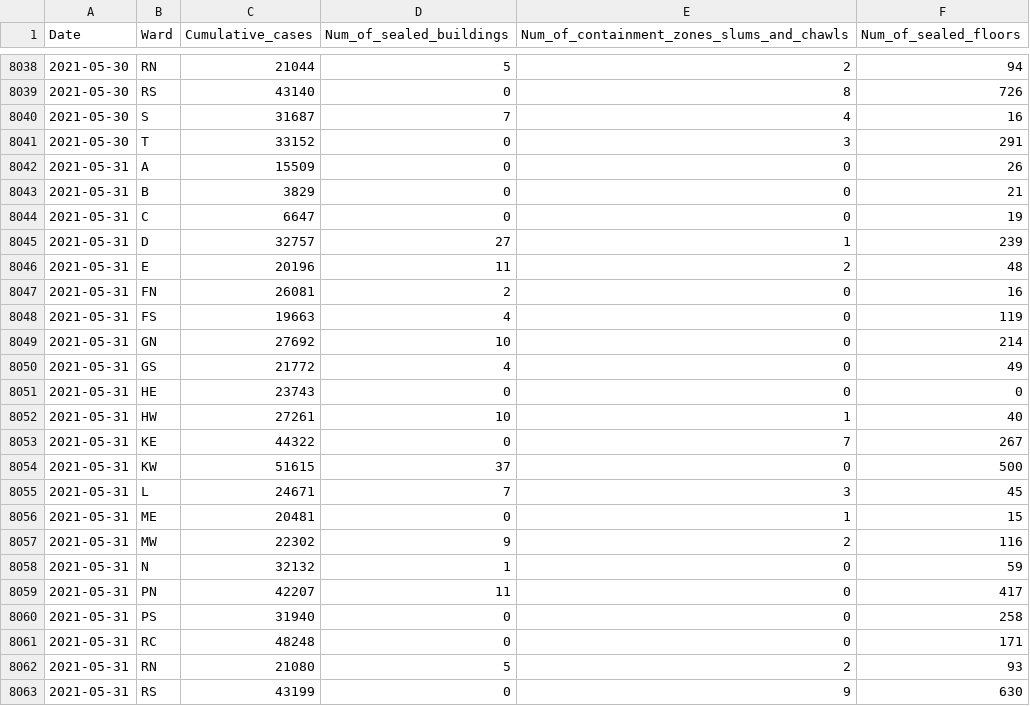
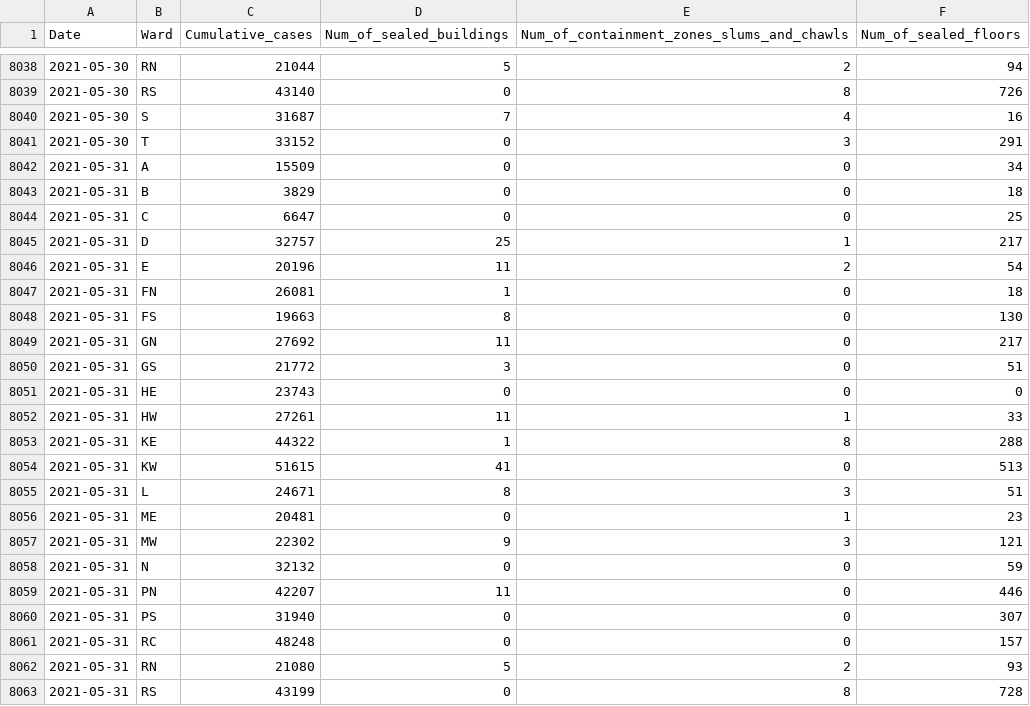
Before and after one commit to IDFC-Institute/mumbai-covid-data, a CSV file: data/mumbai_c19_containment_by_ward.csv, drawn as a sheet; only a part is shown, gaps mark what is left out; the diff covers the shown part only.

Commit message:
Flat: latest data (2021-06-17T04:22:45.182Z) {   "date": "2021-06-17T04:22:45.182Z",   "files": [     {       "name": "data/mumbai_c19_containment_by_ward.csv",       "deltaBytes": 236,       "source": "https://docs.google.com/spreadsheets/d/e/2PACX-1vQjJsxljCc4p6R9bJXd0vCaYFeLNV_Mcb7ZSRVEw6DAwoSFYwffAvk5YlQMg_dCnZzVgFvvte8AzW6E/pub?gid=1544175519&single=true&output=csv"     }   ] }

```diff
--- a/data/mumbai_c19_containment_by_ward.csv
+++ b/data/mumbai_c19_containment_by_ward.csv
@@ -8041,23 +8041,23 @@ Date ,Ward,Cumulative_cases,Num_of_sealed_buildings,Num_of_containment_zones_slu
 2021-05-30,T,33152,0,3,291
-2021-05-31,A,15509,0,0,26
-2021-05-31,B,3829,0,0,21
-2021-05-31,C,6647,0,0,19
-2021-05-31,D,32757,27,1,239
-2021-05-31,E,20196,11,2,48
-2021-05-31,FN,26081,2,0,16
-2021-05-31,FS,19663,4,0,119
-2021-05-31,GN,27692,10,0,214
-2021-05-31,GS,21772,4,0,49
+2021-05-31,A,15509,0,0,34
+2021-05-31,B,3829,0,0,18
+2021-05-31,C,6647,0,0,25
+2021-05-31,D,32757,25,1,217
+2021-05-31,E,20196,11,2,54
+2021-05-31,FN,26081,1,0,18
+2021-05-31,FS,19663,8,0,130
+2021-05-31,GN,27692,11,0,217
+2021-05-31,GS,21772,3,0,51
 2021-05-31,HE,23743,0,0,0
-2021-05-31,HW,27261,10,1,40
-2021-05-31,KE,44322,0,7,267
-2021-05-31,KW,51615,37,0,500
-2021-05-31,L,24671,7,3,45
-2021-05-31,ME,20481,0,1,15
-2021-05-31,MW,22302,9,2,116
-2021-05-31,N,32132,1,0,59
-2021-05-31,PN,42207,11,0,417
-2021-05-31,PS,31940,0,0,258
-2021-05-31,RC,48248,0,0,171
+2021-05-31,HW,27261,11,1,33
+2021-05-31,KE,44322,1,8,288
+2021-05-31,KW,51615,41,0,513
+2021-05-31,L,24671,8,3,51
+2021-05-31,ME,20481,0,1,23
+2021-05-31,MW,22302,9,3,121
+2021-05-31,N,32132,0,0,59
+2021-05-31,PN,42207,11,0,446
+2021-05-31,PS,31940,0,0,307
+2021-05-31,RC,48248,0,0,157
 2021-05-31,RN,21080,5,2,93
-2021-05-31,RS,43199,0,9,630
+2021-05-31,RS,43199,0,8,728
```
Also changed, not shown: 51 edited cells elsewhere in this file.
